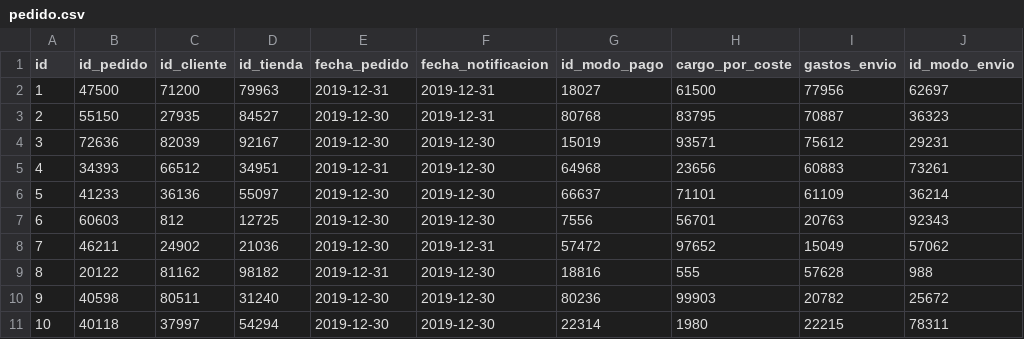
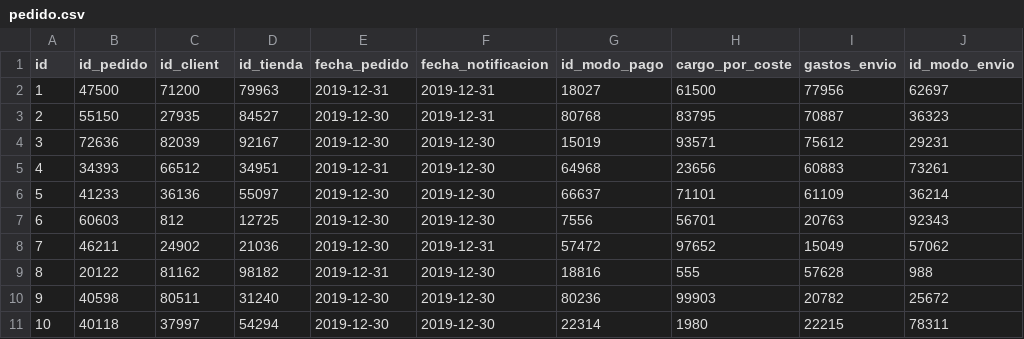
Before and after one commit to rubendelcastillo/multisho, a CSV file: src/main/resources/config/liquibase/fake-data/pedido.csv, drawn as a sheet; only a part is shown; the diff names each change by its address in the sheet, - before the commit and + after, or states it on an @@ line.

```diff
--- a/src/main/resources/config/liquibase/fake-data/pedido.csv
+++ b/src/main/resources/config/liquibase/fake-data/pedido.csv
-C1: id_cliente
+C1: id_client
```
Also changed, not shown: 22 other files.
